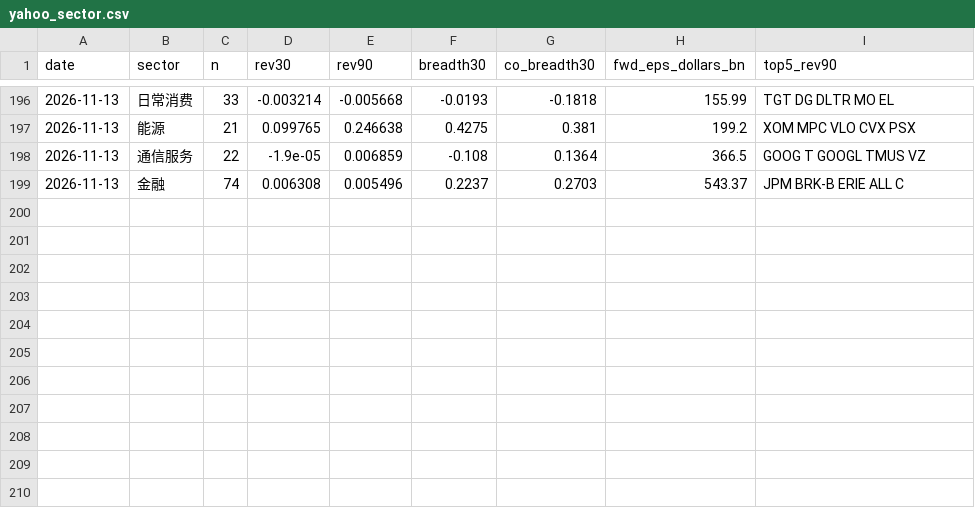
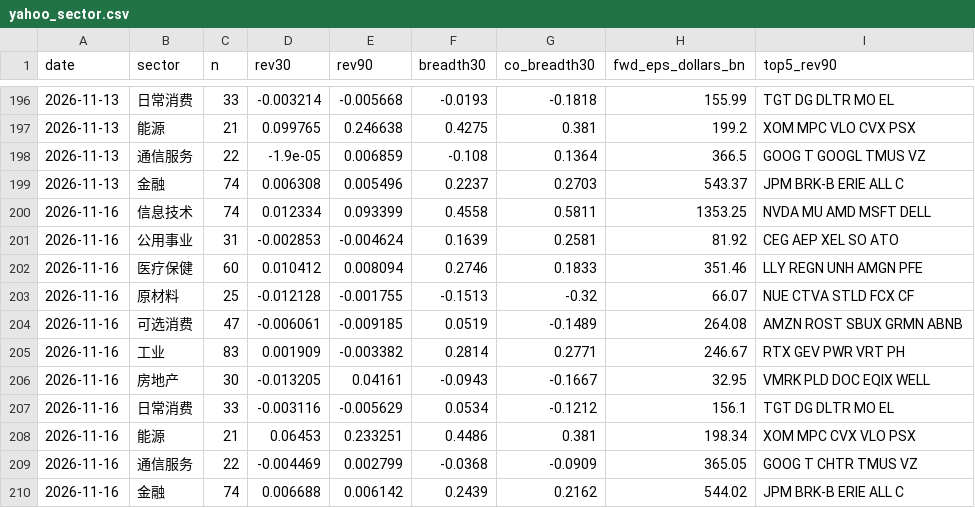
Before and after one commit to chaodu211-cell/earnings-revision, a CSV file: yahoo_sector.csv, drawn as a sheet; only a part is shown, gaps mark what is left out; the diff names each change by its address in the sheet, - before the commit and + after, or states it on an @@ line.

```diff
--- a/yahoo_sector.csv
+++ b/yahoo_sector.csv
+row 200: 2026-11-16 | 信息技术 | 74 | 0.012334 | 0.093399 | 0.4558 | 0.5811 | 1353.25 | NVDA MU AMD MSFT DELL
+row 201: 2026-11-16 | 公用事业 | 31 | -0.002853 | -0.004624 | 0.1639 | 0.2581 | 81.92 | CEG AEP XEL SO ATO
+row 202: 2026-11-16 | 医疗保健 | 60 | 0.010412 | 0.008094 | 0.2746 | 0.1833 | 351.46 | LLY REGN UNH AMGN PFE
+row 203: 2026-11-16 | 原材料 | 25 | -0.012128 | -0.001755 | -0.1513 | -0.32 | 66.07 | NUE CTVA STLD FCX CF
+row 204: 2026-11-16 | 可选消费 | 47 | -0.006061 | -0.009185 | 0.0519 | -0.1489 | 264.08 | AMZN ROST SBUX GRMN ABNB
+row 205: 2026-11-16 | 工业 | 83 | 0.001909 | -0.003382 | 0.2814 | 0.2771 | 246.67 | RTX GEV PWR VRT PH
+row 206: 2026-11-16 | 房地产 | 30 | -0.013205 | 0.04161 | -0.0943 | -0.1667 | 32.95 | VMRK PLD DOC EQIX WELL
+row 207: 2026-11-16 | 日常消费 | 33 | -0.003116 | -0.005629 | 0.0534 | -0.1212 | 156.1 | TGT DG DLTR MO EL
+row 208: 2026-11-16 | 能源 | 21 | 0.06453 | 0.233251 | 0.4486 | 0.381 | 198.34 | XOM MPC CVX VLO PSX
+row 209: 2026-11-16 | 通信服务 | 22 | -0.004469 | 0.002799 | -0.0368 | -0.0909 | 365.05 | GOOG T CHTR TMUS VZ
+row 210: 2026-11-16 | 金融 | 74 | 0.006688 | 0.006142 | 0.2439 | 0.2162 | 544.02 | JPM BRK-B ERIE ALL C
```
Also changed, not shown: early_log.csv, early_px.csv, 2 other files.
